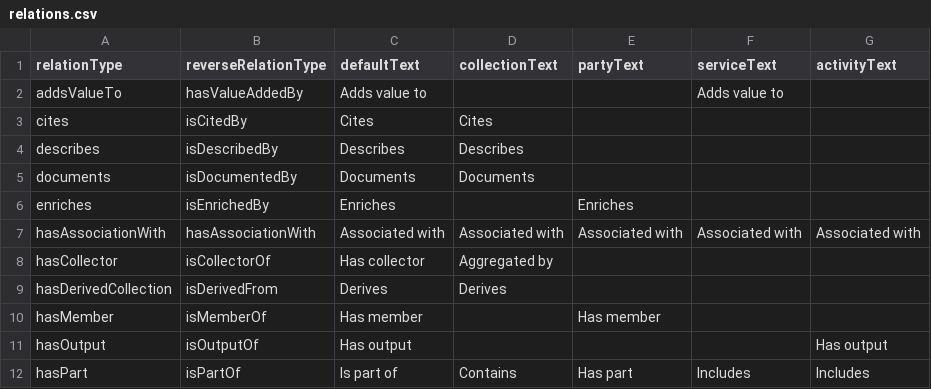
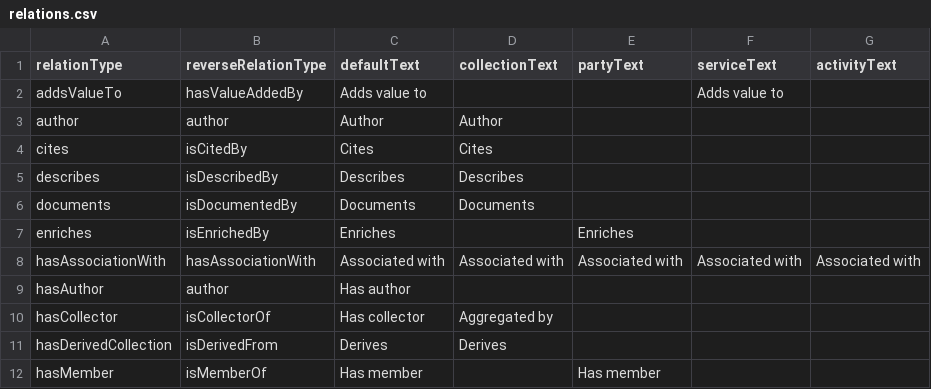
Before and after one commit to au-research/cerium, a CSV file: mycelium/src/main/resources/relations.csv, drawn as a sheet; only a part is shown; the shorter side is filled out with more unchanged rows; the diff names each change by its address in the sheet, - before the commit and + after, or states it on an @@ line.

Commit message:
RDA-254 added author as a relation_type for citation usage

```diff
--- a/mycelium/src/main/resources/relations.csv
+++ b/mycelium/src/main/resources/relations.csv
+row 3: author | author | Author | Author
+row 9: hasAuthor | author | Has author
```
